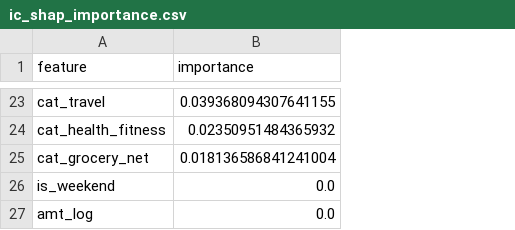
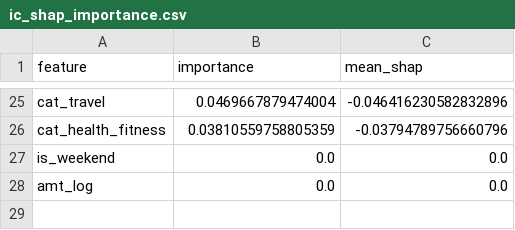
Before and after one commit to Seyamalam/sayanti, a CSV file: results/ic_shap_importance.csv, drawn as a sheet; only a part is shown, gaps mark what is left out; removed rows and columns are numbered as before the commit, all else as after; the diff covers the shown part only; the diff names each change by its address in the sheet, - before the commit and + after, or states it on an @@ line.

```diff
--- a/results/ic_shap_importance.csv
+++ b/results/ic_shap_importance.csv
+column C (mean_shap), rows 25-28: -0.046416230582832896 | -0.03794789756660796 | 0.0 | 0.0
-B25 (importance): 0.039368094307641155
+B25 (importance): 0.0469667879474004
-B26 (importance): 0.02350951484365932
+B26 (importance): 0.03810559758805359
-row 25: cat_grocery_net | 0.018136586841241004
```
Also changed, not shown: 10 added rows, 8 removed rows and 13 edited cells elsewhere in this file, results/counterfactuals.csv, results/model_performance.csv, 12 other files.
